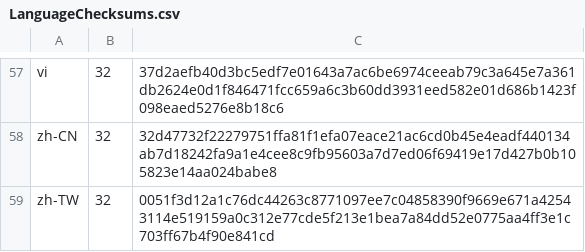
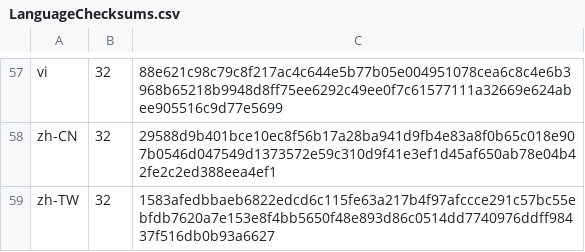
Before and after one commit to chocolatey-community/chocolatey-packages, a CSV file: automatic/thunderbird/tools/LanguageChecksums.csv, drawn as a sheet; only a part is shown, gaps mark what is left out; the diff covers the shown part only; the diff names each change by its address in the sheet, - before the commit and + after, or states it on an @@ line.

```diff
--- a/automatic/thunderbird/tools/LanguageChecksums.csv
+++ b/automatic/thunderbird/tools/LanguageChecksums.csv
-C57: 37d2aefb40d3bc5edf7e01643a7ac6be6974ceeab79c3a645e7a361db2624e0d1f846471fcc659a6c3b60dd3931eed582e01d686b1423f098eaed5276e8b18c6
+C57: 88e621c98c79c8f217ac4c644e5b77b05e004951078cea6c8c4e6b3968b65218b9948d8ff75ee6292c49ee0f7c61577111a32669e624abee905516c9d77e5699
-C58: 32d47732f22279751ffa81f1efa07eace21ac6cd0b45e4eadf440134ab7d18242fa9a1e4cee8c9fb95603a7d7ed06f69419e17d427b0b105823e14aa024babe8
+C58: 29588d9b401bce10ec8f56b17a28ba941d9fb4e83a8f0b65c018e907b0546d047549d1373572e59c310d9f41e3ef1d45af650ab78e04b42fe2c2ed388eea4ef1
-C59: 0051f3d12a1c76dc44263c8771097ee7c04858390f9669e671a42543114e519159a0c312e77cde5f213e1bea7a84dd52e0775aa4ff3e1c703ff67b4f90e841cd
+C59: 1583afedbbaeb6822edcd6c115fe63a217b4f97afccce291c57bc55ebfdb7620a7e153e8f4bb5650f48e893d86c0514dd7740976ddff98437f516db0b93a6627
```
Also changed, not shown: 56 edited cells elsewhere in this file, 6 other files.
